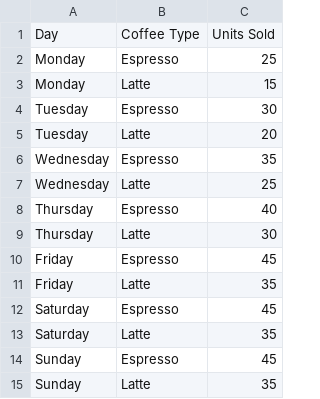
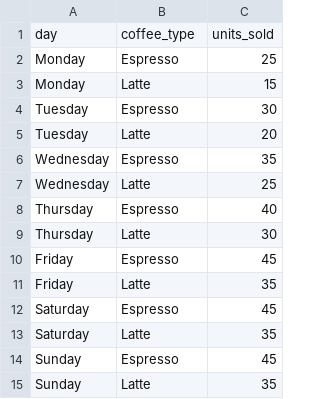
Before and after one commit to mdaffailhami/data_science_speedrun_journey, a CSV file: pandas/coffee.csv, drawn as a sheet.

Commit message:
Change Coffee's columns name

```diff
--- a/pandas/coffee.csv
+++ b/pandas/coffee.csv
@@ -1,2 +1,2 @@
-Day,Coffee Type,Units Sold
+day,coffee_type,units_sold
 Monday,Espresso,25
```
